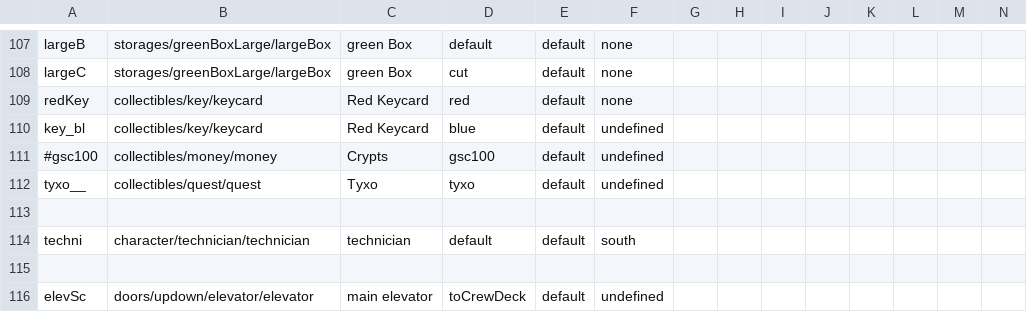
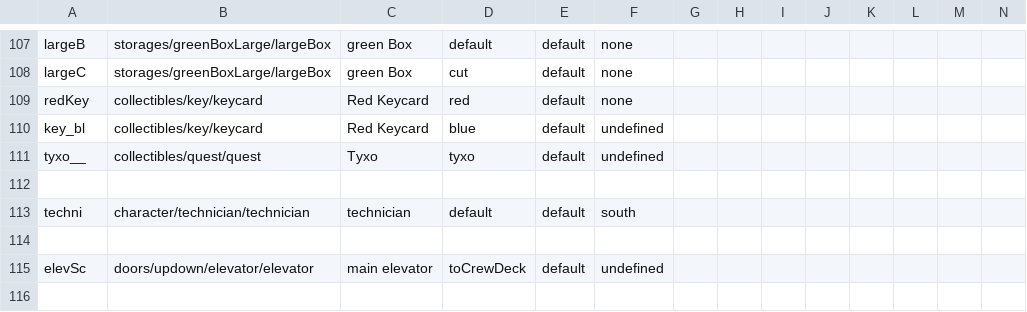
Before and after one commit to WolfgangBischoff/Progress, a CSV file: src/res/level/transporter.csv, drawn as a sheet; only a part is shown, gaps mark what is left out; the shorter side is filled out with more unchanged rows; rows hold the shown columns only; the diff names each change by its address in the sheet, - before the commit and + after, or states it on an @@ line.

Commit message:
door remain closed after level change

```diff
--- a/src/res/level/transporter.csv
+++ b/src/res/level/transporter.csv
-row 111: #gsc100 | collectibles/money/money | Crypts | gsc100 | default | undefined
```
Also changed, not shown: src/res/actorData/doors/horizontal/automatedDoor.csv, src/res/actorData/doors/vertical/autoBulkheadVertical.csv, 4 other files.
